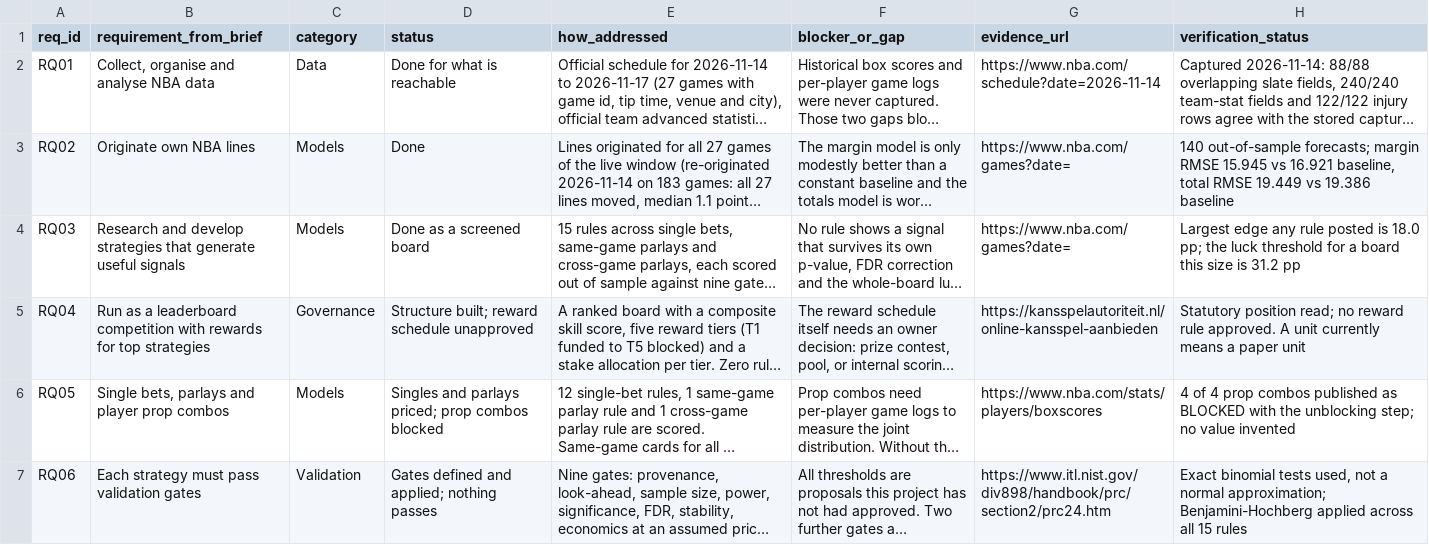
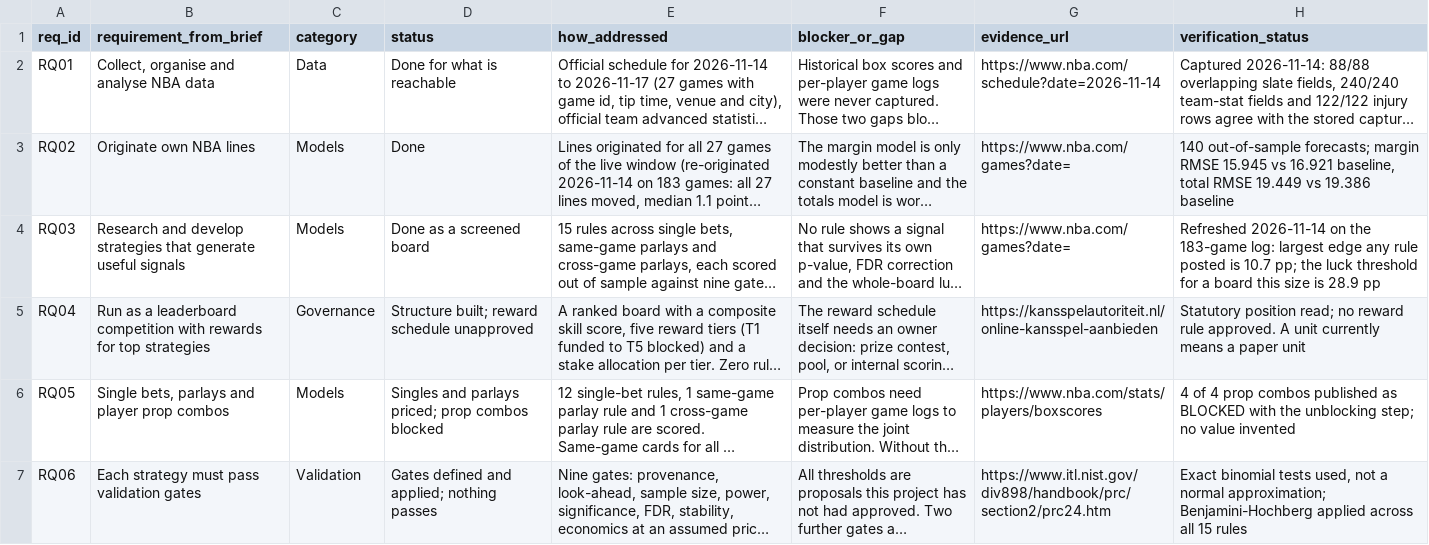
Before and after one commit to wingbangboozle1-lang/NBA3, a CSV file: data/requirements.csv, drawn as a sheet; only a part is shown; long unchanged cells end in …; the diff covers the shown part only; the diff names each change by its address in the sheet, - before the commit and + after, or states it on an @@ line.

Commit message:
registers(25418e3f round 3): refresh stale figures in the requirement rows; NF-65 for an overstated guard claim
app/ pages carry computed values, but the requirement register is prose, so no drift gate covers
it. A figure-by-figure scan of the built pages for every number this session replaced found three
stale sentences; they are now read out of data/app/lab.json rather than typed:

  RQ07  r=0.128/n=174 -> Pearson r 0.1230, n=183, CI -0.022..0.263; residual pair 0.0088/n=140;
        same-game dependence ratio 0.942
  RQ03  largest edge 18.0 pp / threshold 31.2 pp -> 10.7 pp / 28.9 pp on the 183-game log
  RQ08  null control '47.3 percent on 131 games, p=0.60' -> 48.6 percent on 140, p=0.80 (ST-NUL);
        'cannot manufacture skill from 174 games' -> 183
  RQ11  'overtime rate 5.17 percent from 9 of 174' -> 5.4645 percent, 10 of 183 (the tenth is
        CHI@ATL 2026-11-13, a game this round added to the log)

Two corrections to claims this repository made about itself, published rather than edited away:
  - the review row asserting the canonical site publishes the 11/13 07:45 PM injury snapshot: it
    now publishes the 11/14 04:15 AM one, checked against the 07:45 PM snapshot row for row.
  - the same row's 'this cross-check fails the build if a future report disagrees': CI re-runs
    scripts/capture_official_2026_11_14b.py against files committed in the repo, so it proves the
    capture is deterministic; it cannot notice a newer report on the index. That alarm needs the
    scheduled re-capture of CQ-41 / NF-61, which is an owner decision. Raised as NF-65 (low).
  - verification.html's 174-game / 348-team-game row is a true statement about the 2026-11-13
    capture, so it stays, relabelled 'earlier session, superseded 2026-11-14'.

audit36/data/results_2026-11-14.json restored to main's version: re-running their check.py writes
into their own results path and dirtied it here. Their tree is untouched; see CR-25418E3F-03.
All 20 local suites green; app/ and index.html regenerate byte-stable under the CI order.

Co-authored-by: arena-agent <297053741+arena-agent@users.noreply.github.com>

```diff
--- a/data/requirements.csv
+++ b/data/requirements.csv
-H4 (verification_status): Largest edge any rule posted is 18.0 pp; the luck threshold for a board this size is 31.2 pp
+H4 (verification_status): Refreshed 2026-11-14 on the 183-game log: largest edge any rule posted is 10.7 pp; the luck threshold for a board this size is 28.9 pp
```
Also changed, not shown: 5 edited cells elsewhere in this file, 10 other files.
